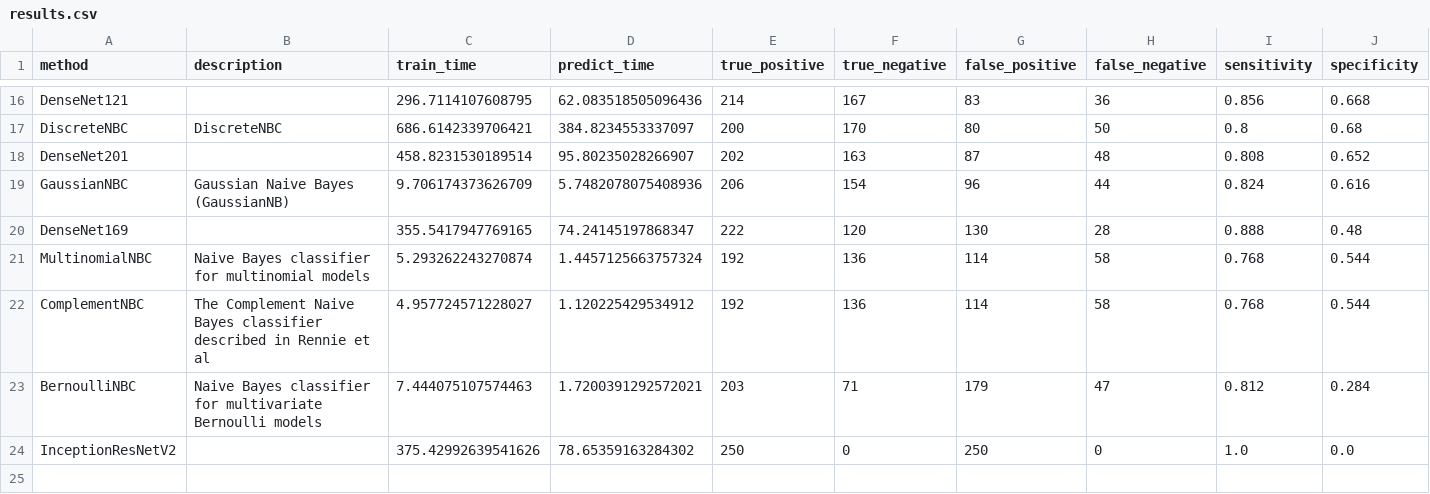
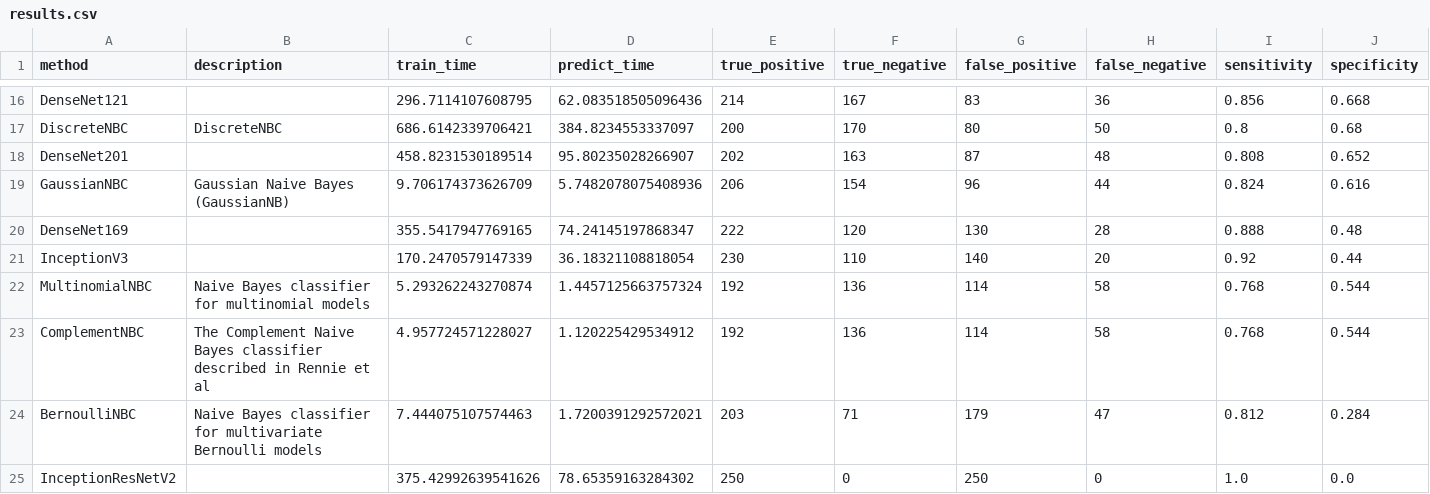
Before and after one commit to wl44545/wl44545.github.io, a CSV file: praca-inzynierska/history/2021_11_28_21_15_00_081017/results.csv, drawn as a sheet; only a part is shown, gaps mark what is left out; rows hold the shown columns only; the diff names each change by its address in the sheet, - before the commit and + after, or states it on an @@ line.

Commit message:
Autocommit with results

```diff
--- a/praca-inzynierska/history/2021_11_28_21_15_00_081017/results.csv
+++ b/praca-inzynierska/history/2021_11_28_21_15_00_081017/results.csv
+row 21: InceptionV3 |  | 170.2470579147339 | 36.18321108818054 | 230 | 110 | 140 | 20 | 0.92 | 0.44
```
Also changed, not shown: 5 other files.
